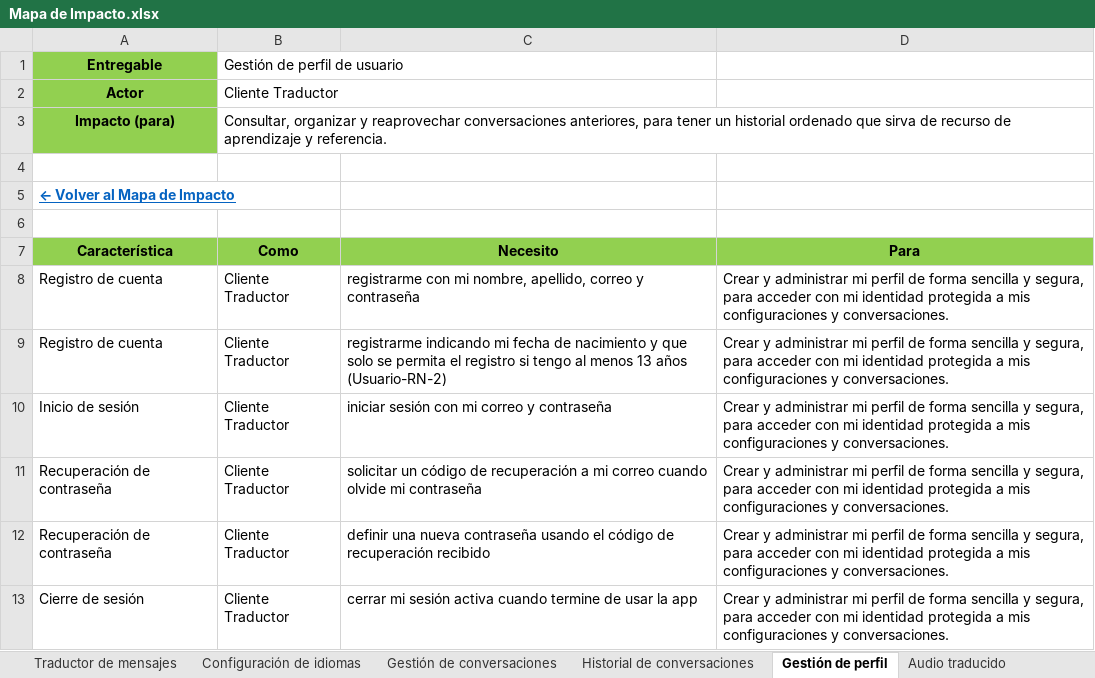
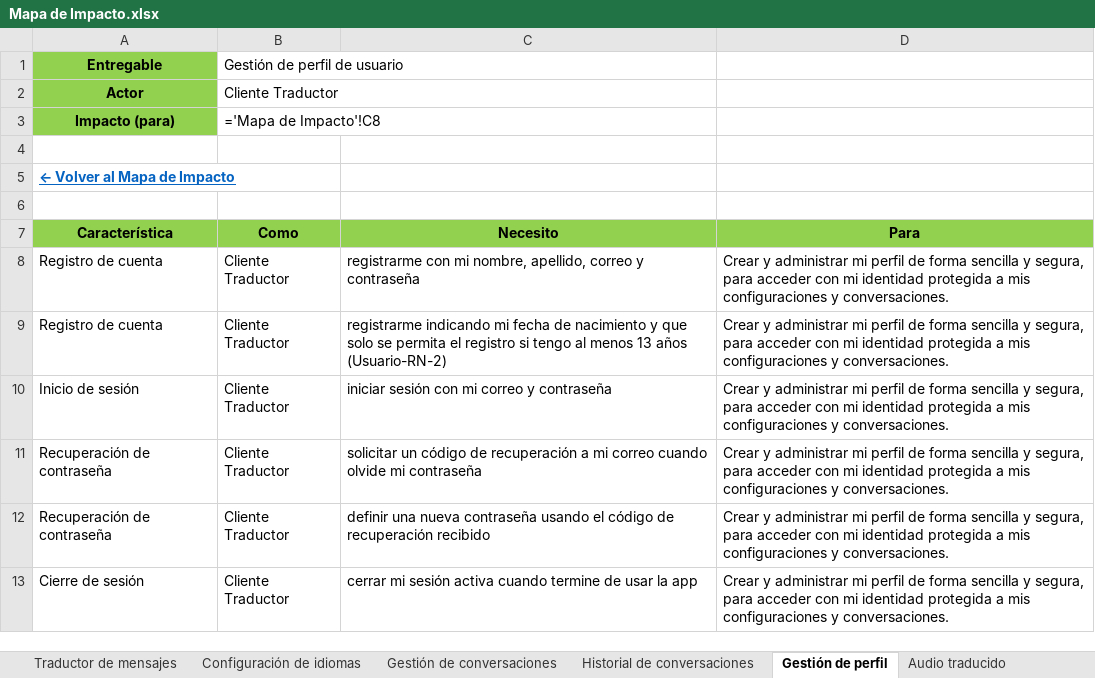
Before and after one commit to Dafatalk/talklate, an Excel workbook: seguimiento/mapa_impacto/Mapa de Impacto.xlsx, sheet Gestión de perfil, drawn as a sheet; values as stored, in another font and other column widths than the file's, no borders; formulas without a stored value are shown as written; the diff names each change by its address in the sheet, - before the commit and + after, or states it on an @@ line.

```diff
--- a/seguimiento/mapa_impacto/Mapa de Impacto.xlsx (sheet Gestión de perfil)
+++ b/seguimiento/mapa_impacto/Mapa de Impacto.xlsx (sheet Gestión de perfil)
-B3 (Como): Consultar, organizar y reaprovechar conversaciones anteriores, para tener un historial ordenado que sirva de recurso de aprendizaje y referencia.
+B3 (Como): ='Mapa de Impacto'!C8
```
Also changed, not shown: sheet Entregables, sheet Mapa de Impacto, sheet Reportes calidad (Admin), sheet Reporte mala traducción, sheet Catálogo idiomas (Admin), sheet Traductor de mensajes, 5 more sheets, formulas that keep their value.
